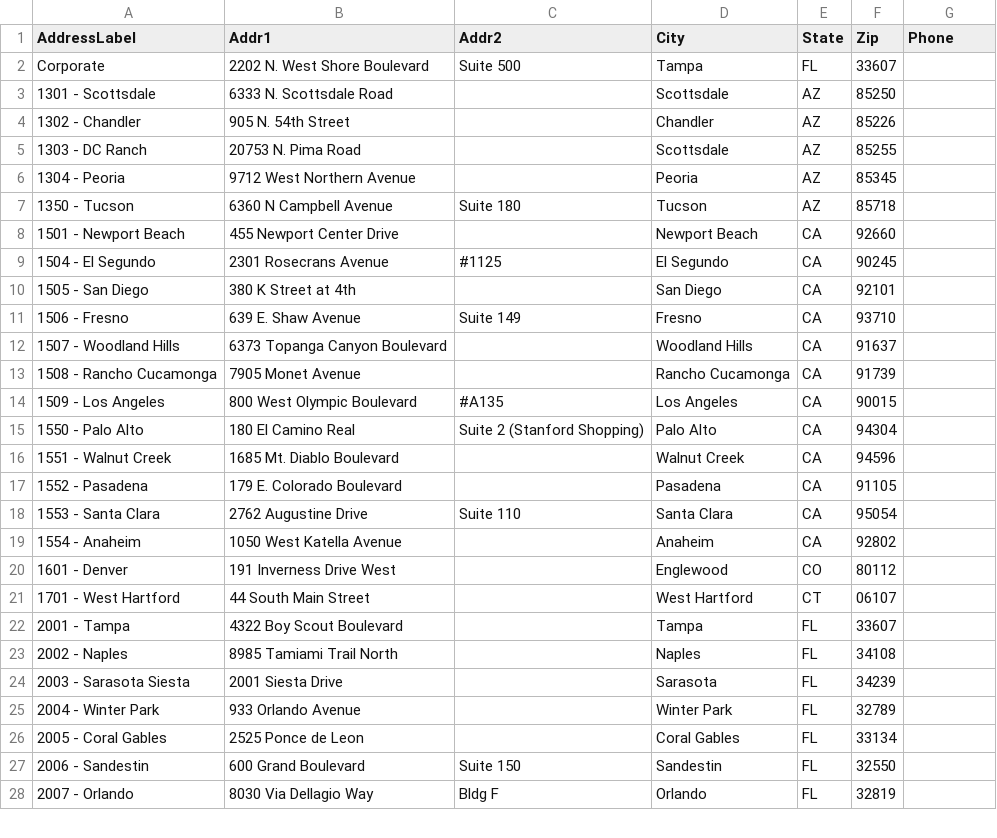
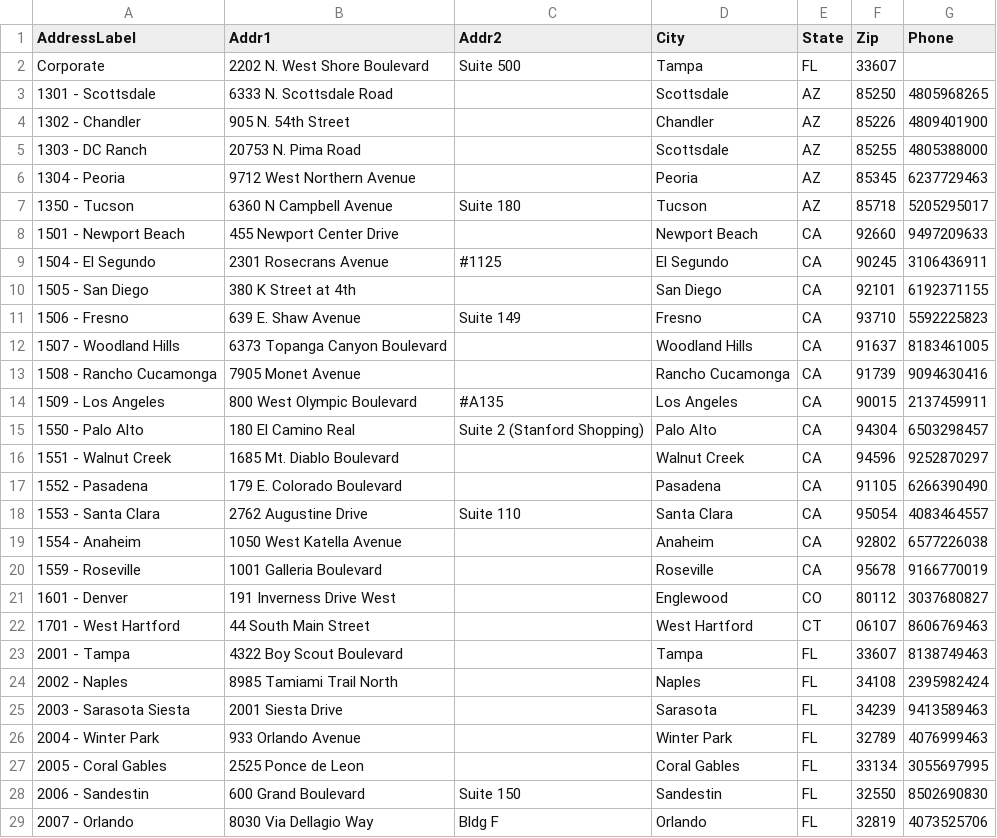
Before and after one commit to TemplateSourceData/Flemings, a CSV file: Flemings Directory.csv, drawn as a sheet; only a part is shown; the diff covers the shown part only.

Commit message:
Update Flemings Directory with phone numbers
Added phone numbers to existing entries and included a new entry for Roseville.

```diff
--- a/Flemings Directory.csv
+++ b/Flemings Directory.csv
@@ -3,26 +3,27 @@ Corporate,2202 N. West Shore Boulevard,Suite 500,Tampa,FL,33607
-1301 - Scottsdale,6333 N. Scottsdale Road,,Scottsdale,AZ,85250
-1302 - Chandler,905  N. 54th Street,,Chandler,AZ,85226
-1303 - DC Ranch,20753 N. Pima Road,,Scottsdale,AZ,85255
-1304 - Peoria,9712 West Northern Avenue,,Peoria,AZ,85345
-1350 - Tucson,6360 N Campbell Avenue,  Suite 180,Tucson,AZ,85718
-1501 - Newport Beach,455 Newport Center Drive,,Newport Beach,CA,92660
-1504 - El Segundo,2301 Rosecrans Avenue,#1125, El Segundo,CA,90245
-1505 - San Diego,380 K Street at 4th,, San Diego,CA,92101
-1506 - Fresno,639 E. Shaw Avenue,Suite 149,Fresno,CA,93710
-1507 - Woodland Hills,6373 Topanga Canyon Boulevard,,Woodland Hills,CA,91637
-1508 - Rancho Cucamonga,7905 Monet Avenue,,Rancho Cucamonga,CA,91739
-1509 - Los Angeles,800 West Olympic Boulevard,#A135,Los Angeles,CA,90015
-1550 - Palo Alto,180 El Camino Real ,Suite 2 (Stanford Shopping),Palo Alto,CA,94304
-1551 - Walnut Creek,1685 Mt. Diablo Boulevard,,Walnut Creek,CA,94596
-1552 - Pasadena,179 E. Colorado Boulevard,,Pasadena,CA,91105
-1553 - Santa Clara,2762 Augustine Drive,Suite 110,Santa Clara,CA,95054
-1554 - Anaheim,1050 West Katella Avenue,,Anaheim,CA,92802
-1601 - Denver,191 Inverness Drive West,,Englewood,CO,80112
-1701 - West Hartford  ,44 South Main Street,,West Hartford,CT,06107
-2001 - Tampa,4322 Boy Scout Boulevard,,Tampa,FL,33607
-2002 - Naples,8985 Tamiami Trail North,,Naples,FL,34108
-2003 - Sarasota Siesta,2001 Siesta Drive,,Sarasota,FL,34239
-2004 - Winter Park,933 Orlando Avenue,,Winter Park,FL,32789
-2005 - Coral Gables,2525 Ponce de Leon,,Coral Gables,FL,33134
-2006 - Sandestin,600 Grand Boulevard,Suite 150,Sandestin,FL,32550
-2007 - Orlando,8030 Via Dellagio Way,Bldg F,Orlando,FL,32819
+1301 - Scottsdale,6333 N. Scottsdale Road,,Scottsdale,AZ,85250,4805968265
+1302 - Chandler,905  N. 54th Street,,Chandler,AZ,85226,4809401900
+1303 - DC Ranch,20753 N. Pima Road,,Scottsdale,AZ,85255,4805388000
+1304 - Peoria,9712 West Northern Avenue,,Peoria,AZ,85345,6237729463
+1350 - Tucson,6360 N Campbell Avenue,  Suite 180,Tucson,AZ,85718,5205295017
+1501 - Newport Beach,455 Newport Center Drive,,Newport Beach,CA,92660,9497209633
+1504 - El Segundo,2301 Rosecrans Avenue,#1125, El Segundo,CA,90245,3106436911
+1505 - San Diego,380 K Street at 4th,, San Diego,CA,92101,6192371155
+1506 - Fresno,639 E. Shaw Avenue,Suite 149,Fresno,CA,93710,5592225823
+1507 - Woodland Hills,6373 Topanga Canyon Boulevard,,Woodland Hills,CA,91637,8183461005
+1508 - Rancho Cucamonga,7905 Monet Avenue,,Rancho Cucamonga,CA,91739,9094630416
+1509 - Los Angeles,800 West Olympic Boulevard,#A135,Los Angeles,CA,90015,2137459911
+1550 - Palo Alto,180 El Camino Real ,Suite 2 (Stanford Shopping),Palo Alto,CA,94304,6503298457
+1551 - Walnut Creek,1685 Mt. Diablo Boulevard,,Walnut Creek,CA,94596,9252870297
+1552 - Pasadena,179 E. Colorado Boulevard,,Pasadena,CA,91105,6266390490
+1553 - Santa Clara,2762 Augustine Drive,Suite 110,Santa Clara,CA,95054,4083464557
+1554 - Anaheim,1050 West Katella Avenue,,Anaheim,CA,92802,6577226038
+1559 - Roseville,1001 Galleria Boulevard,,Roseville,CA,95678,9166770019
+1601 - Denver,191 Inverness Drive West,,Englewood,CO,80112,3037680827
+1701 - West Hartford  ,44 South Main Street,,West Hartford,CT,06107,8606769463
+2001 - Tampa,4322 Boy Scout Boulevard,,Tampa,FL,33607,8138749463
+2002 - Naples,8985 Tamiami Trail North,,Naples,FL,34108,2395982424
+2003 - Sarasota Siesta,2001 Siesta Drive,,Sarasota,FL,34239,9413589463
+2004 - Winter Park,933 Orlando Avenue,,Winter Park,FL,32789,4076999463
+2005 - Coral Gables,2525 Ponce de Leon,,Coral Gables,FL,33134,3055697995
+2006 - Sandestin,600 Grand Boulevard,Suite 150,Sandestin,FL,32550,8502690830
+2007 - Orlando,8030 Via Dellagio Way,Bldg F,Orlando,FL,32819,4073525706
```
Also changed, not shown: 37 edited cells elsewhere in this file.
